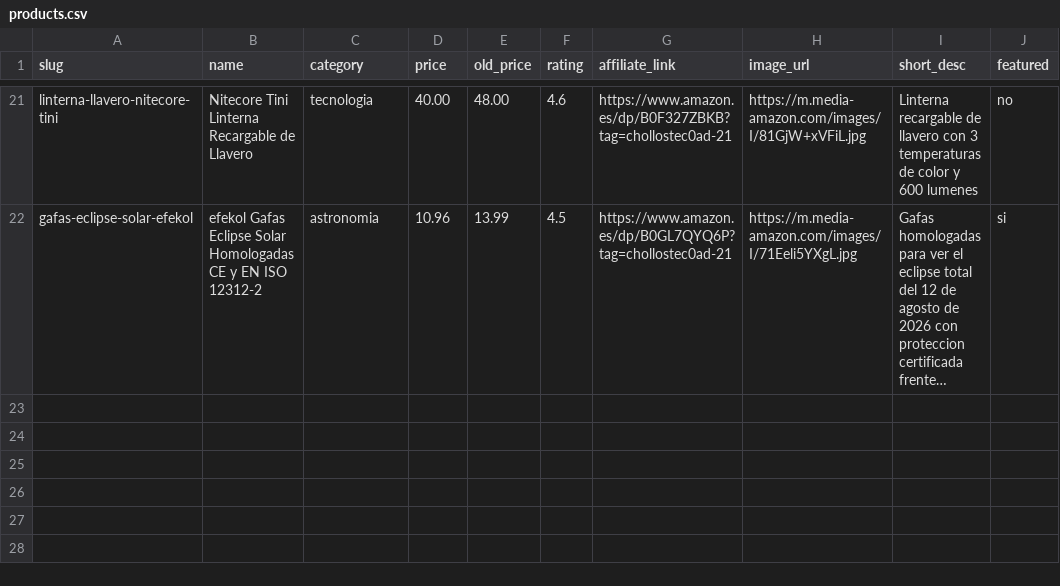
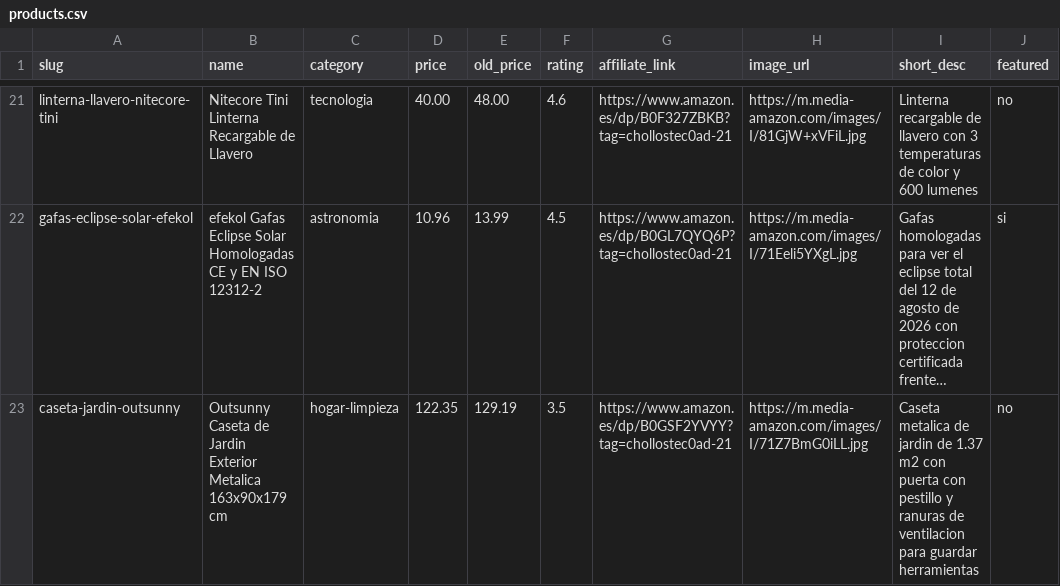
Before and after one commit to danielbarriogalindos-debug/chollos-afiliados, a CSV file: data/products.csv, drawn as a sheet; only a part is shown, gaps mark what is left out; long unchanged cells end in …; the diff names each change by its address in the sheet, - before the commit and + after, or states it on an @@ line.

```diff
--- a/data/products.csv
+++ b/data/products.csv
+row 23: caseta-jardin-outsunny | Outsunny Caseta de Jardin Exterior Metalica 163x90x179 cm | hogar-limpieza | 122.35 | 129.19 | 3.5 | https://www.amazon.es/dp/B0GSF2YVYY?tag=chollostec0ad-21 | https://m.media-amazon.com/images/I/71Z7BmG0iLL.jpg | Caseta metalica de jardin de 1.37 m2 con puerta con pestillo y ranuras de ventilacion para guardar herramientas | no
```
Also changed, not shown: 26 other files.
